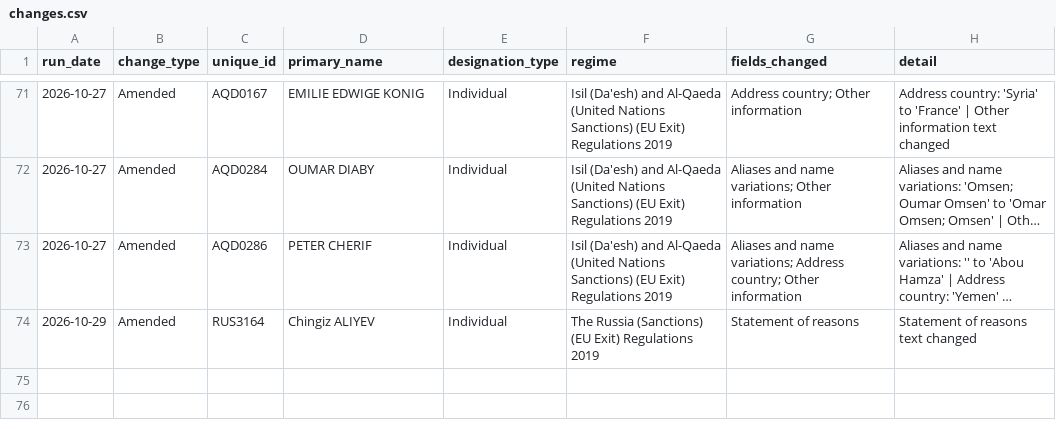
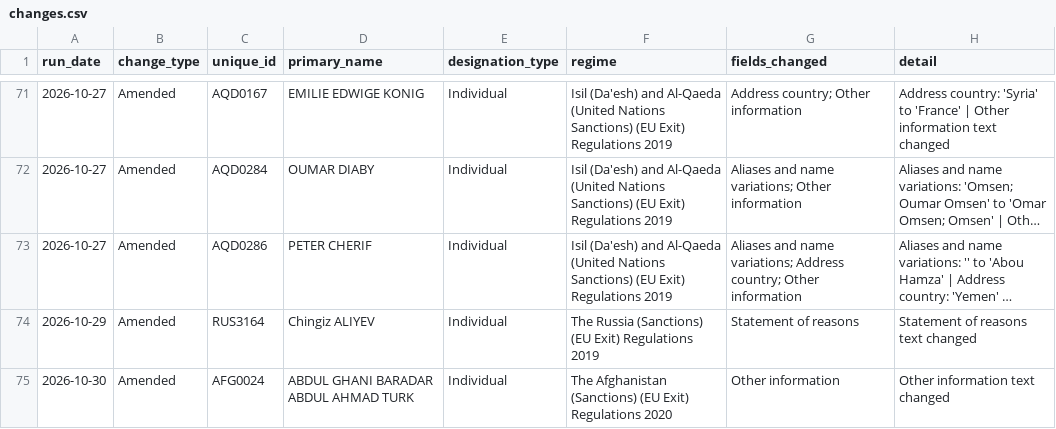
Before and after one commit to Srikanth-nallabilli/uk-sanctions-tracker, a CSV file: data/uk/changes.csv, drawn as a sheet; only a part is shown, gaps mark what is left out; long unchanged cells end in ….

```diff
--- a/data/uk/changes.csv
+++ b/data/uk/changes.csv
@@ -74 +74,2 @@ run_date,change_type,unique_id,primary_name,designation_type,regime,fields_chang
 2026-10-29,Amended,RUS3164,Chingiz ALIYEV,Individual,The Russia (Sanctions) (EU Exit) Regulations 2019,Statement of reasons,Statement of reasons text changed
+2026-10-30,Amended,AFG0024,ABDUL GHANI BARADAR ABDUL AHMAD TURK,Individual,The Afghanistan (Sanctions) (EU Exit) Regulations 2020,Other information,Other information text changed
```
Also changed, not shown: data/uk/runs.csv, 7 other files.
